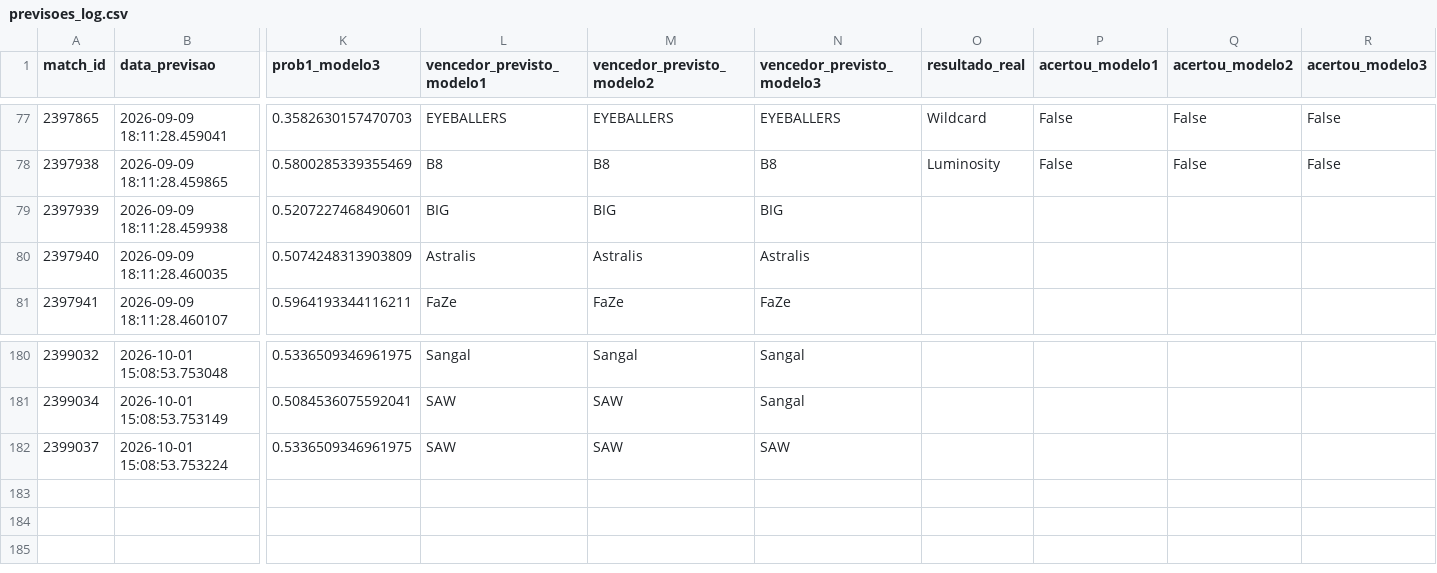
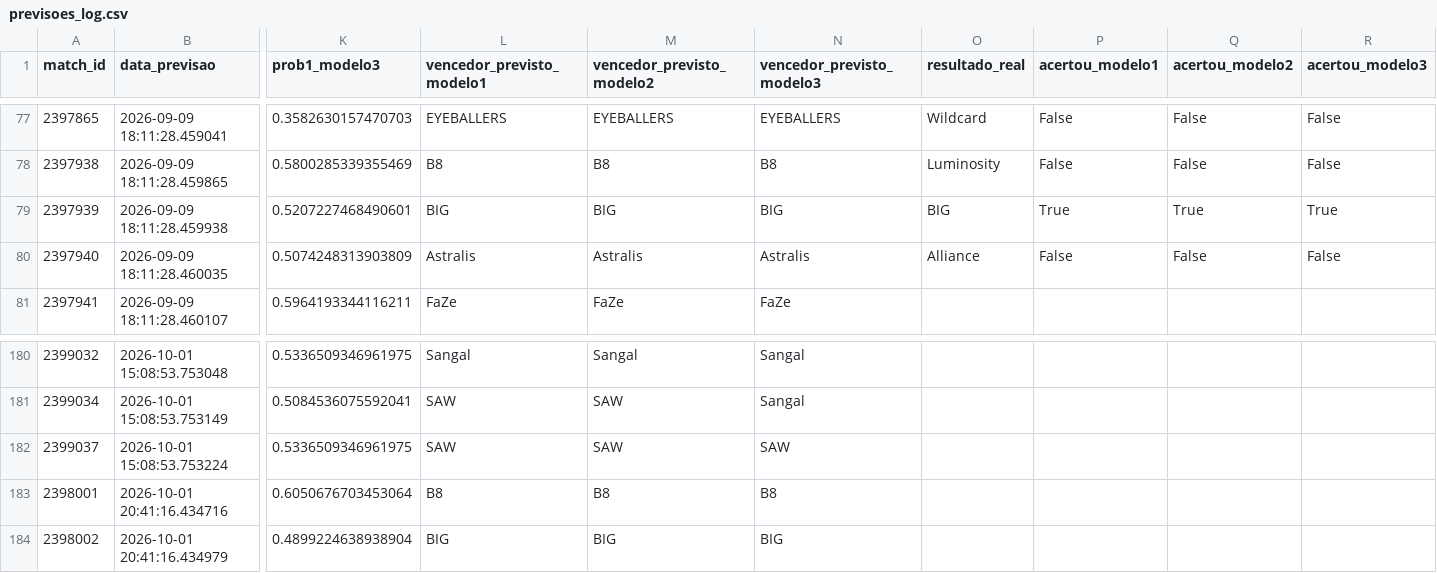
Before and after one commit to ppxdpp17/CS2-Predictor, a CSV file: data/previsoes_log.csv, drawn as a sheet; only a part is shown, gaps mark what is left out; rows hold the shown columns only; the diff names each change by its address in the sheet, - before the commit and + after, or states it on an @@ line.

```diff
--- a/data/previsoes_log.csv
+++ b/data/previsoes_log.csv
-O79 (resultado_real): (empty)
+O79 (resultado_real): BIG
-P79 (acertou_modelo1): (empty)
+P79 (acertou_modelo1): True
-Q79 (acertou_modelo2): (empty)
+Q79 (acertou_modelo2): True
-R79 (acertou_modelo3): (empty)
+R79 (acertou_modelo3): True
-O80 (resultado_real): (empty)
+O80 (resultado_real): Alliance
-P80 (acertou_modelo1): (empty)
+P80 (acertou_modelo1): False
-Q80 (acertou_modelo2): (empty)
+Q80 (acertou_modelo2): False
-R80 (acertou_modelo3): (empty)
+R80 (acertou_modelo3): False
+row 183: 2398001 | 2026-10-01 20:41:16.434716 | 0.6050676703453064 | B8 | B8 | B8
+row 184: 2398002 | 2026-10-01 20:41:16.434979 | 0.4899224638938904 | BIG | BIG | BIG
```
